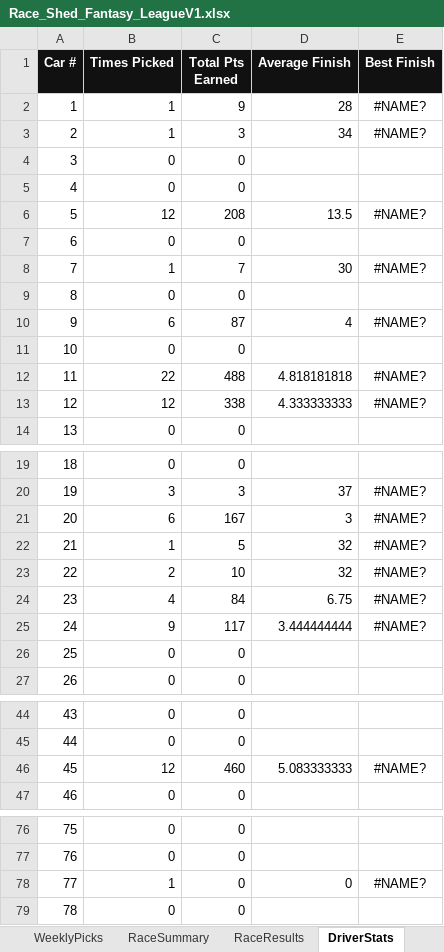
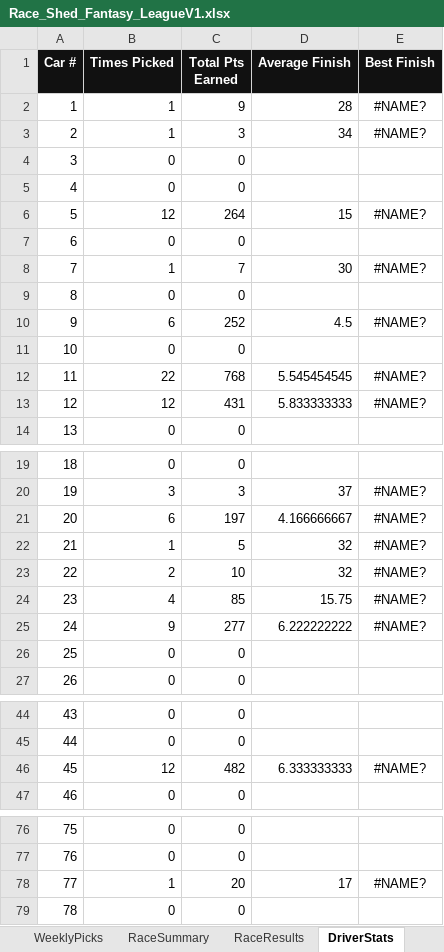
Before and after one commit to rosewellp-jpg/raceshedfantasyv16.1, an Excel workbook: Race_Shed_Fantasy_LeagueV1.xlsx, sheet DriverStats, drawn as a sheet; only a part is shown, gaps mark what is left out; values as stored, in another font and other column widths than the file's, no borders; the diff covers the shown part only; the diff names each change by its address in the sheet, - before the commit and + after, or states it on an @@ line.

```diff
--- a/Race_Shed_Fantasy_LeagueV1.xlsx (sheet DriverStats)
+++ b/Race_Shed_Fantasy_LeagueV1.xlsx (sheet DriverStats)
-C6 (Total Pts Earned): 208
+C6 (Total Pts Earned): 264
-D6 (Average Finish): 13.5
+D6 (Average Finish): 15
-C10 (Total Pts Earned): 87
+C10 (Total Pts Earned): 252
-D10 (Average Finish): 4
+D10 (Average Finish): 4.5
-C12 (Total Pts Earned): 488
+C12 (Total Pts Earned): 768
-D12 (Average Finish): 4.818181818
+D12 (Average Finish): 5.545454545
-C13 (Total Pts Earned): 338
+C13 (Total Pts Earned): 431
-D13 (Average Finish): 4.333333333
+D13 (Average Finish): 5.833333333
-C21 (Total Pts Earned): 167
+C21 (Total Pts Earned): 197
-D21 (Average Finish): 3
+D21 (Average Finish): 4.166666667
-C24 (Total Pts Earned): 84
+C24 (Total Pts Earned): 85
-D24 (Average Finish): 6.75
+D24 (Average Finish): 15.75
-C25 (Total Pts Earned): 117
+C25 (Total Pts Earned): 277
-D25 (Average Finish): 3.444444444
+D25 (Average Finish): 6.222222222
-C46 (Total Pts Earned): 460
+C46 (Total Pts Earned): 482
-D46 (Average Finish): 5.083333333
+D46 (Average Finish): 6.333333333
-C78 (Total Pts Earned): 0
+C78 (Total Pts Earned): 20
-D78 (Average Finish): 0
+D78 (Average Finish): 17
```
Also changed, not shown: 2 edited cells elsewhere in this sheet, sheet Dashboard, sheet WeeklyPicks, sheet RaceResults, sheet TV_Leaderboard, sheet RaceSummary, charts or pictures.
